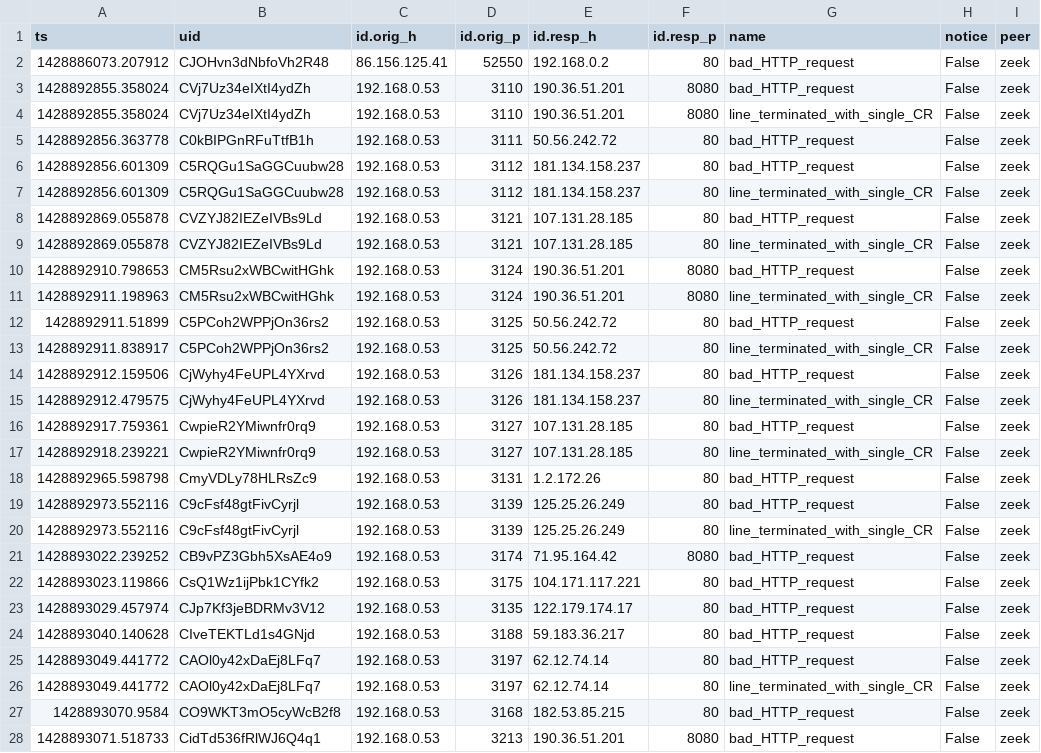
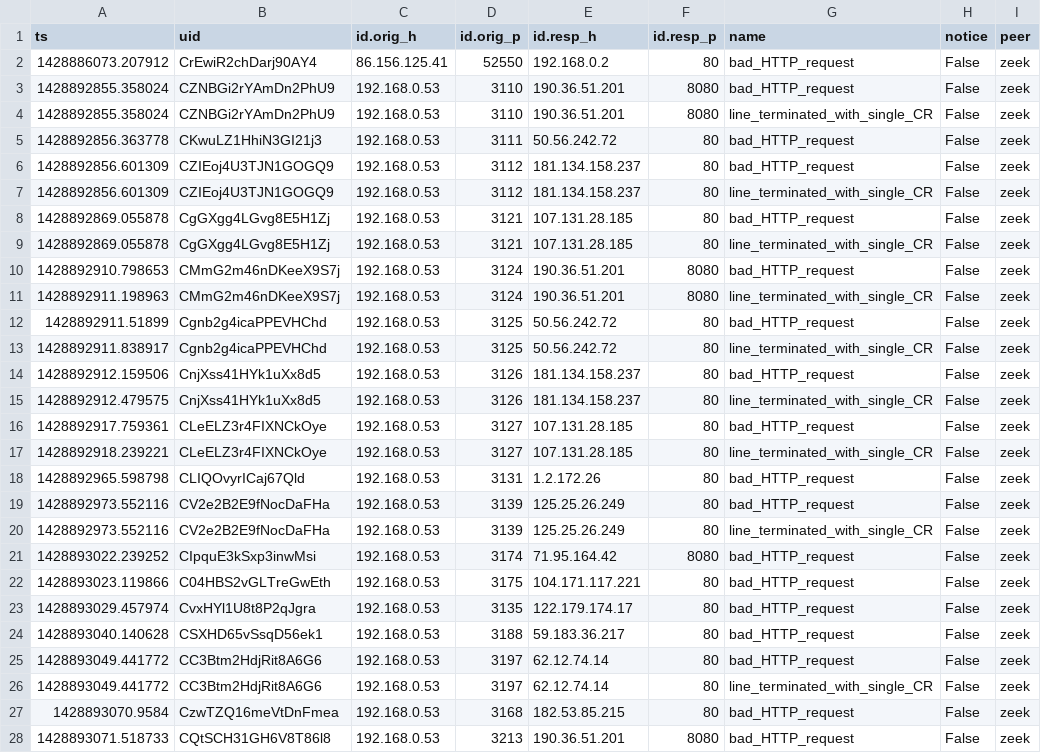
Before and after one commit to BeJakub/pcap-forensic-analyzer, a CSV file: secure_evidence/weird_analysis.csv, drawn as a sheet; only a part is shown; the diff covers the shown part only; the diff names each change by its address in the sheet, - before the commit and + after, or states it on an @@ line.

```diff
--- a/secure_evidence/weird_analysis.csv
+++ b/secure_evidence/weird_analysis.csv
-B2 (uid): CJOHvn3dNbfoVh2R48
+B2 (uid): CrEwiR2chDarj90AY4
-B3:B4 (uid): CVj7Uz34eIXtI4ydZh
+B3:B4 (uid): CZNBGi2rYAmDn2PhU9
-B5 (uid): C0kBIPGnRFuTtfB1h
+B5 (uid): CKwuLZ1HhiN3GI21j3
-B6:B7 (uid): C5RQGu1SaGGCuubw28
+B6:B7 (uid): CZIEoj4U3TJN1GOGQ9
-B8:B9 (uid): CVZYJ82IEZeIVBs9Ld
+B8:B9 (uid): CgGXgg4LGvg8E5H1Zj
-B10:B11 (uid): CM5Rsu2xWBCwitHGhk
+B10:B11 (uid): CMmG2m46nDKeeX9S7j
-B12:B13 (uid): C5PCoh2WPPjOn36rs2
+B12:B13 (uid): Cgnb2g4icaPPEVHChd
-B14:B15 (uid): CjWyhy4FeUPL4YXrvd
+B14:B15 (uid): CnjXss41HYk1uXx8d5
-B16:B17 (uid): CwpieR2YMiwnfr0rq9
+B16:B17 (uid): CLeELZ3r4FIXNCkOye
-B18 (uid): CmyVDLy78HLRsZc9
+B18 (uid): CLIQOvyrICaj67Qld
-B19:B20 (uid): C9cFsf48gtFivCyrjl
+B19:B20 (uid): CV2e2B2E9fNocDaFHa
-B21 (uid): CB9vPZ3Gbh5XsAE4o9
+B21 (uid): CIpquE3kSxp3inwMsi
-B22 (uid): CsQ1Wz1ijPbk1CYfk2
+B22 (uid): C04HBS2vGLTreGwEth
-B23 (uid): CJp7Kf3jeBDRMv3V12
+B23 (uid): CvxHYl1U8t8P2qJgra
-B24 (uid): CIveTEKTLd1s4GNjd
+B24 (uid): CSXHD65vSsqD56ek1
-B25:B26 (uid): CAOl0y42xDaEj8LFq7
+B25:B26 (uid): CC3Btm2HdjRit8A6G6
-B27 (uid): CO9WKT3mO5cyWcB2f8
+B27 (uid): CzwTZQ16meVtDnFmea
-B28 (uid): CidTd536fRlWJ6Q4q1
+B28 (uid): CQtSCH31GH6V8T86l8
```
Also changed, not shown: 29 edited cells elsewhere in this file, secure_evidence/files_analysis.csv, secure_evidence/http_analysis.csv, 16 other files.
